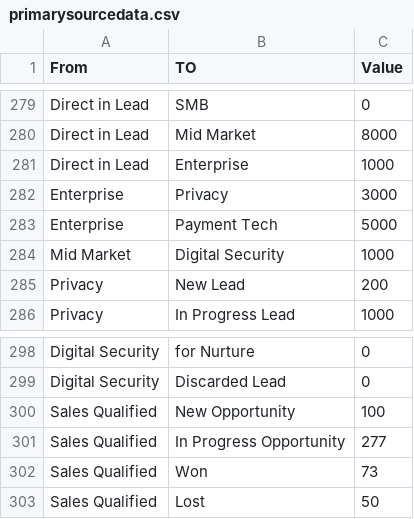
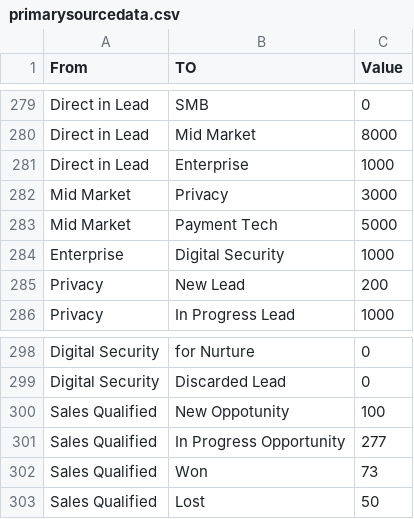
Before and after one commit to JyotiGupta12/csvfiles, a CSV file: primarysourcedata.csv, drawn as a sheet; only a part is shown, gaps mark what is left out.

Commit message:
Add files via upload

```diff
--- a/primarysourcedata.csv
+++ b/primarysourcedata.csv
@@ -281,5 +281,5 @@ Direct in Lead,Mid Market,8000
 Direct in Lead,Enterprise,1000
-Enterprise,Privacy,3000
-Enterprise,Payment Tech,5000
-Mid Market,Digital Security,1000
+Mid Market,Privacy,3000
+Mid Market,Payment Tech,5000
+Enterprise,Digital Security,1000
 Privacy,New Lead,200
@@ -299,3 +299,3 @@ Digital Security,for Nurture,0
 Digital Security,Discarded Lead,0
-Sales Qualified,New Opportunity,100
+Sales Qualified,New Oppotunity,100
 Sales Qualified,In Progress Opportunity,277
```
